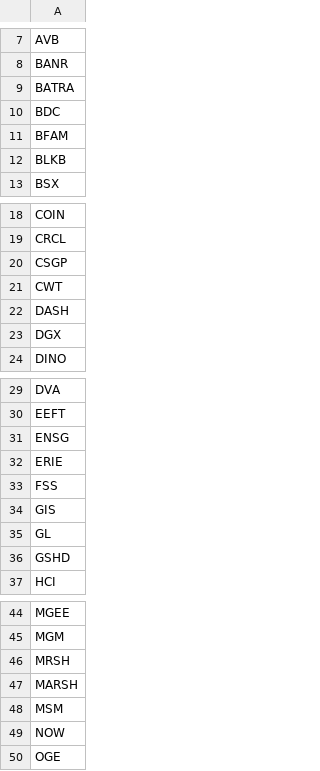
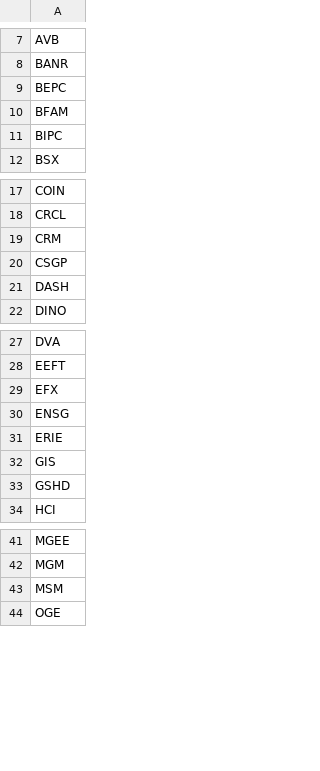
Before and after one commit to mpincus/Swing_Systems, a CSV file: data/watchlists/channel_down_short.csv, drawn as a sheet; only a part is shown, gaps mark what is left out; the diff covers the shown part only.

```diff
--- a/data/watchlists/channel_down_short.csv
+++ b/data/watchlists/channel_down_short.csv
@@ -8,6 +8,5 @@ AVB
 BANR
-BATRA
-BDC
+BEPC
 BFAM
-BLKB
+BIPC
 BSX
@@ -19,6 +18,5 @@ COIN
 CRCL
+CRM
 CSGP
-CWT
 DASH
-DGX
 DINO
@@ -30,7 +28,6 @@ DVA
 EEFT
+EFX
 ENSG
 ERIE
-FSS
 GIS
-GL
 GSHD
@@ -45,6 +42,3 @@ MGEE
 MGM
-MRSH
-MARSH
 MSM
-NOW
 OGE
```
Also changed, not shown: 1 added row and 1 removed row elsewhere in this file, data/watchlists/channel_up_long.csv, data/watchlists/ma_momentum_short.csv, 25 other files.
